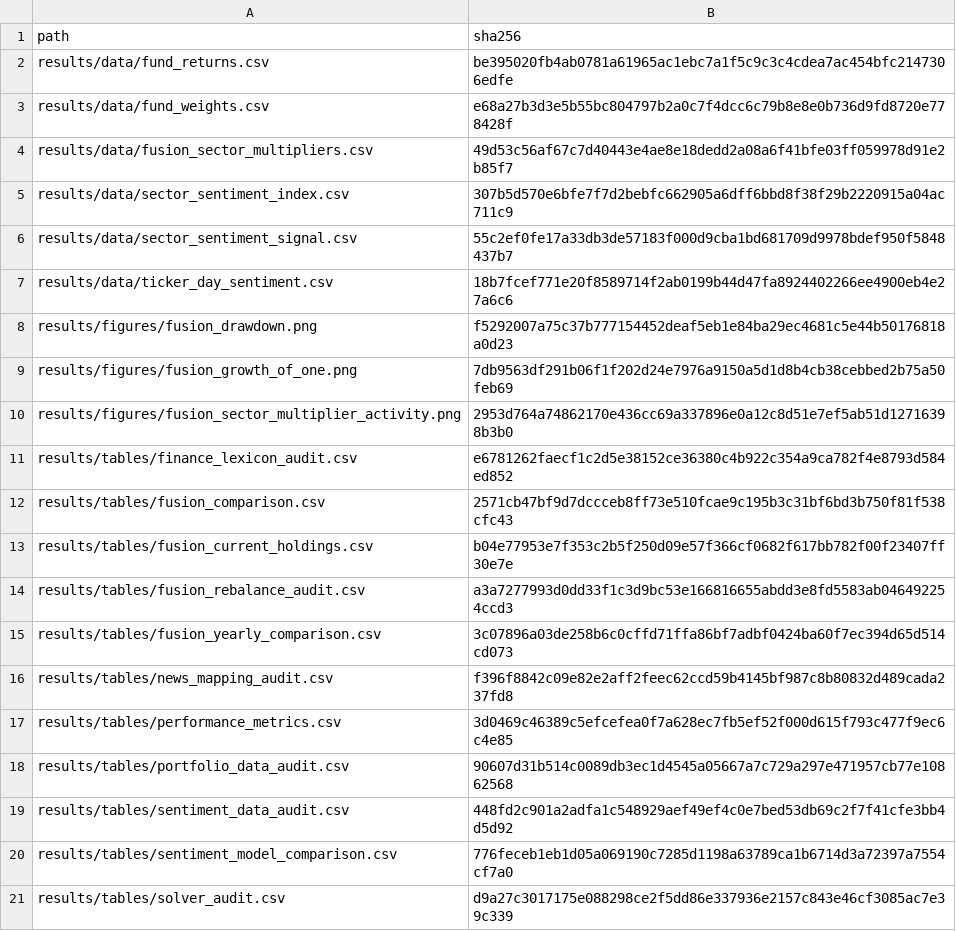
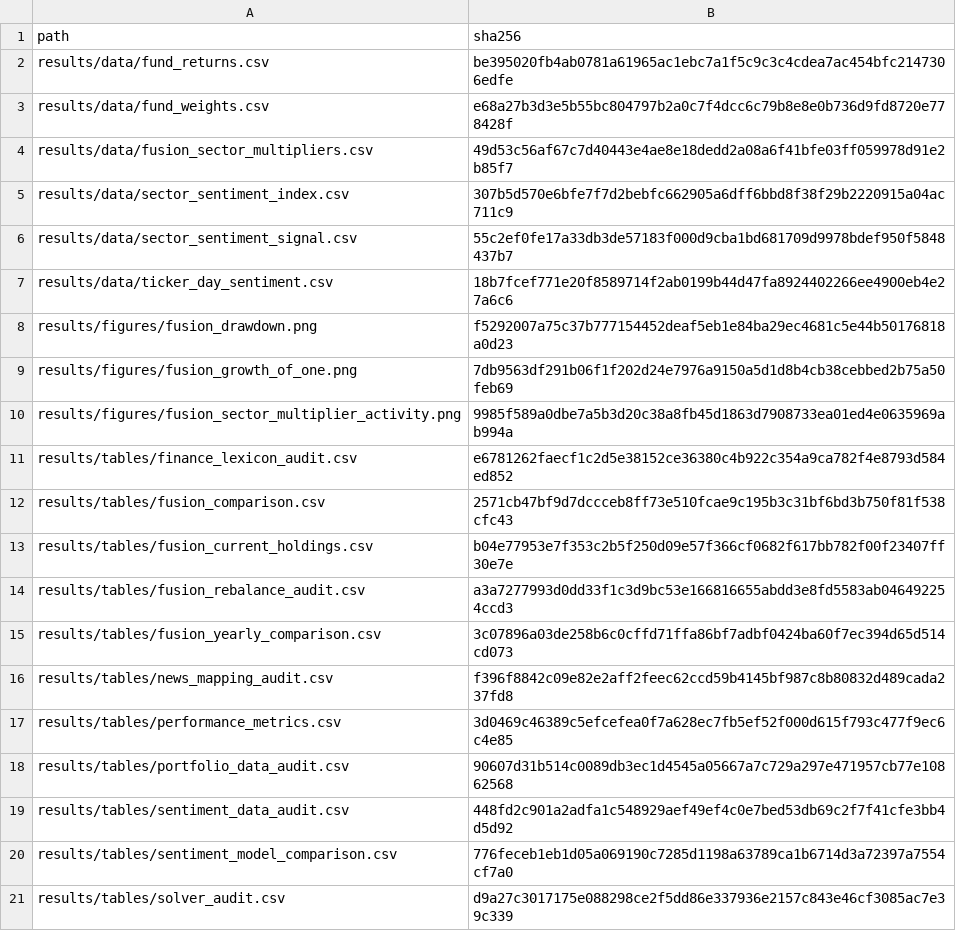
Before and after one commit to CHUHAOPENG/cross-asset-allocation-lens-fins5545, a CSV file: resources/interaction_004_analytic_hashes.csv, drawn as a sheet.

```diff
--- a/resources/interaction_004_analytic_hashes.csv
+++ b/resources/interaction_004_analytic_hashes.csv
@@ -9,3 +9,3 @@ results/figures/fusion_drawdown.png,f5292007a75c37b777154452deaf5eb1e84ba29ec468
 results/figures/fusion_growth_of_one.png,7db9563df291b06f1f202d24e7976a9150a5d1d8b4cb38cebbed2b75a50feb69
-results/figures/fusion_sector_multiplier_activity.png,2953d764a74862170e436cc69a337896e0a12c8d51e7ef5ab51d12716398b3b0
+results/figures/fusion_sector_multiplier_activity.png,9985f589a0dbe7a5b3d20c38a8fb45d1863d7908733ea01ed4e0635969ab994a
 results/tables/finance_lexicon_audit.csv,e6781262faecf1c2d5e38152ce36380c4b922c354a9ca782f4e8793d584ed852
```
Also changed, not shown: results/tables/run_manifest.csv, 12 other files.
